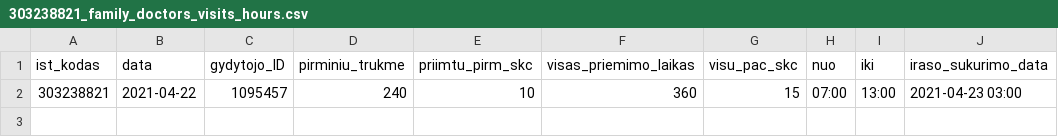
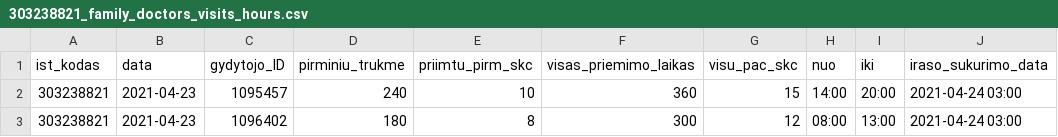
Before and after one commit to sveikatos-klinika/registrations_giles, a CSV file: 303238821_family_doctors_visits_hours.csv, drawn as a sheet.

```diff
--- a/303238821_family_doctors_visits_hours.csv
+++ b/303238821_family_doctors_visits_hours.csv
@@ -1,2 +1,3 @@
 ist_kodas;data;gydytojo_ID;pirminiu_trukme;priimtu_pirm_skc;visas_priemimo_laikas;visu_pac_skc;nuo;iki;iraso_sukurimo_data
-303238821;2021-04-22;1095457;240;10;360;15;07:00;13:00;2021-04-23 03:00
+303238821;2021-04-23;1095457;240;10;360;15;14:00;20:00;2021-04-24 03:00
+303238821;2021-04-23;1096402;180;8;300;12;08:00;13:00;2021-04-24 03:00
```
Also changed, not shown: 303238821_free_registrations.csv.
